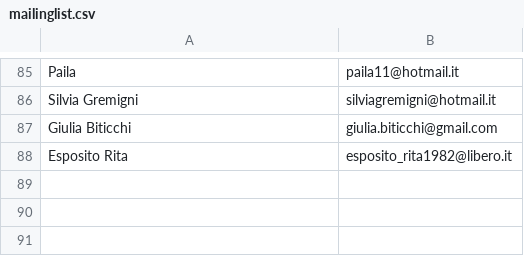
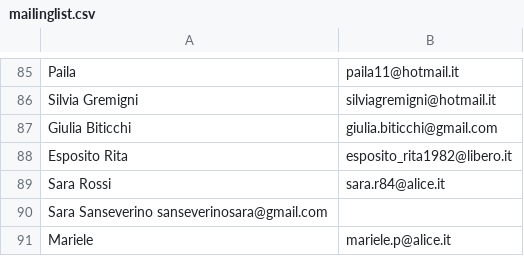
Before and after one commit to 5p2p/5p2p.github.com, a CSV file: _mailinglist/mailinglist.csv, drawn as a sheet; only a part is shown, gaps mark what is left out; the diff names each change by its address in the sheet, - before the commit and + after, or states it on an @@ line.

```diff
--- a/_mailinglist/mailinglist.csv
+++ b/_mailinglist/mailinglist.csv
+row 89: Sara Rossi | sara.r84@alice.it
+row 90: Sara Sanseverino sanseverinosara@gmail.com
+row 91: Mariele | mariele.p@alice.it
```
Also changed, not shown: 3 other files.
